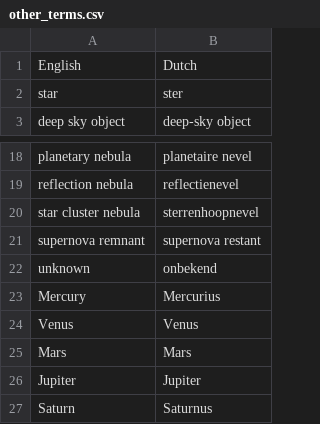
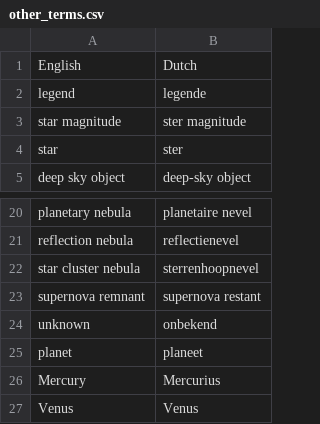
Before and after one commit to steveberardi/starplot, a CSV file: data/raw/translations/nl/other_terms.csv, drawn as a sheet; only a part is shown, gaps mark what is left out; the shorter side is filled out with more unchanged rows.

```diff
--- a/data/raw/translations/nl/other_terms.csv
+++ b/data/raw/translations/nl/other_terms.csv
@@ -1,2 +1,4 @@
 English,Dutch
+legend,legende
+star magnitude,ster magnitude
 star,ster
@@ -22,2 +24,3 @@ supernova remnant,supernova restant
 unknown,onbekend
+planet,planeet
 Mercury,Mercurius
```
Also changed, not shown: data/raw/translations/de/other_terms.csv, data/raw/translations/es/other_terms.csv, 11 other files.
